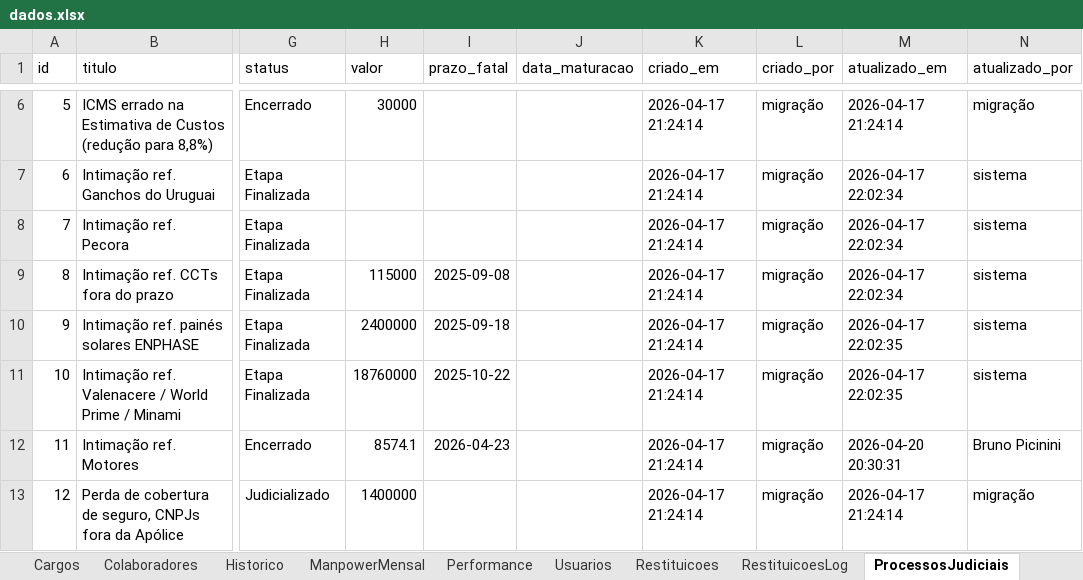
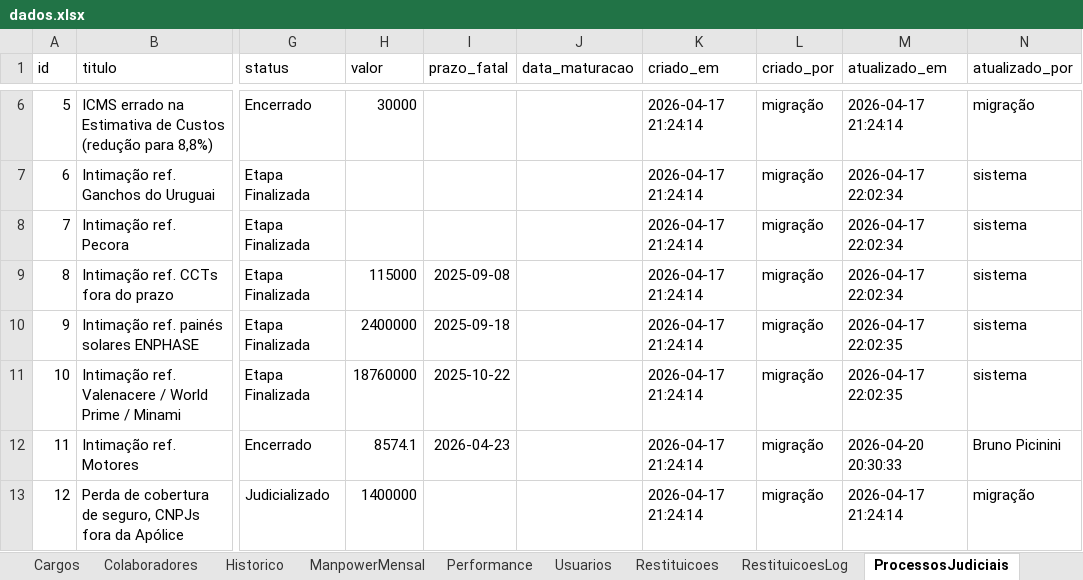
Before and after one commit to bpicinini/portal-do-gestor, an Excel workbook: data/dados.xlsx, sheet ProcessosJudiciais, drawn as a sheet; only a part is shown, gaps mark what is left out; values as stored, in another font and other column widths than the file's, no borders; the diff names each change by its address in the sheet, - before the commit and + after, or states it on an @@ line.

```diff
--- a/data/dados.xlsx (sheet ProcessosJudiciais)
+++ b/data/dados.xlsx (sheet ProcessosJudiciais)
-M12 (atualizado_em): 2026-04-20 20:30:31
+M12 (atualizado_em): 2026-04-20 20:30:33
```
Also changed, not shown: sheet ProcessosJudiciaisLog.
